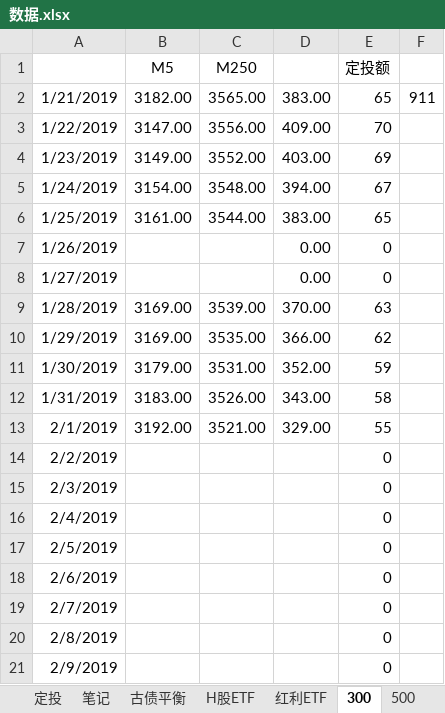
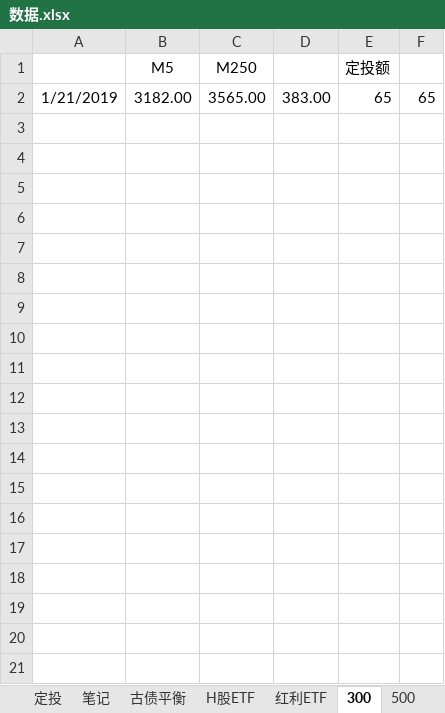
Before and after one commit to linking530/tushare, an Excel workbook: data/数据.xlsx, sheet 300, drawn as a sheet; only a part is shown; values as stored, in another font and other column widths than the file's, no borders; the diff covers the shown part only; the diff names each change by its address in the sheet, - before the commit and + after, or states it on an @@ line.

```diff
--- a/data/数据.xlsx (sheet 300)
+++ b/data/数据.xlsx (sheet 300)
-F2: 911
+F2: 65
-row 3: 1/22/2019 | 3147.00 | 3556.00 | 409.00 | 70
-row 4: 1/23/2019 | 3149.00 | 3552.00 | 403.00 | 69
-row 5: 1/24/2019 | 3154.00 | 3548.00 | 394.00 | 67
-row 6: 1/25/2019 | 3161.00 | 3544.00 | 383.00 | 65
-row 7: 1/26/2019 |  |  | 0.00 | 0
-row 8: 1/27/2019 |  |  | 0.00 | 0
-row 9: 1/28/2019 | 3169.00 | 3539.00 | 370.00 | 63
-row 10: 1/29/2019 | 3169.00 | 3535.00 | 366.00 | 62
-row 11: 1/30/2019 | 3179.00 | 3531.00 | 352.00 | 59
-row 12: 1/31/2019 | 3183.00 | 3526.00 | 343.00 | 58
-row 13: 2/1/2019 | 3192.00 | 3521.00 | 329.00 | 55
-row 14: 2/2/2019 |  |  |  | 0
-row 15: 2/3/2019 |  |  |  | 0
-row 16: 2/4/2019 |  |  |  | 0
-row 17: 2/5/2019 |  |  |  | 0
-row 18: 2/6/2019 |  |  |  | 0
-row 19: 2/7/2019 |  |  |  | 0
-row 20: 2/8/2019 |  |  |  | 0
-row 21: 2/9/2019 |  |  |  | 0
```
Also changed, not shown: 22 removed rows elsewhere in this sheet, sheet 红利ETF, sheet H股ETF, sheet 定投, sheet 500, other sheet tabs, formulas that keep their value.
